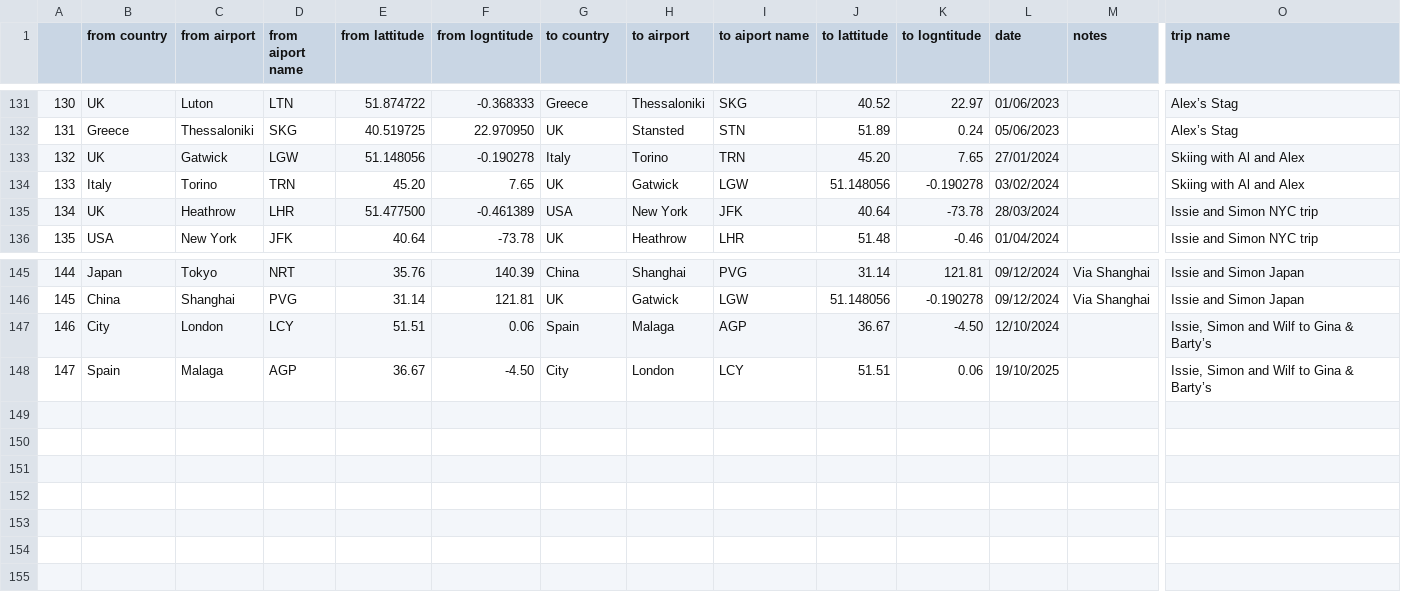
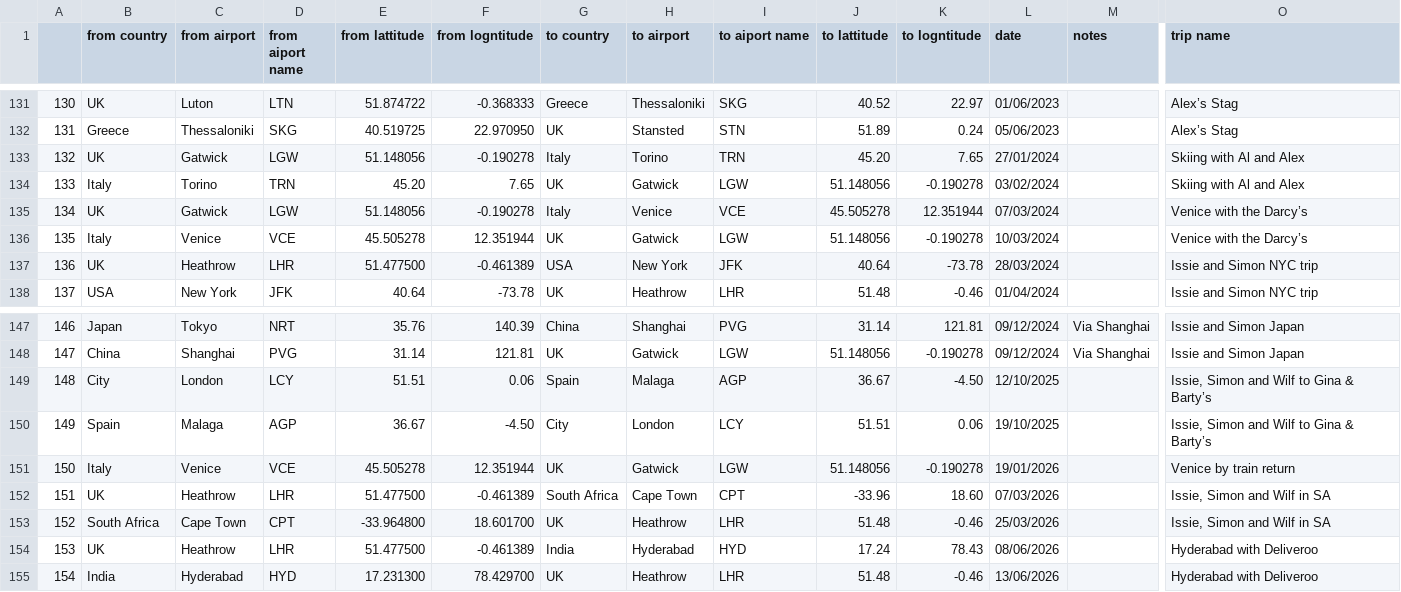
Before and after one commit to simonwardjones/mapping-project, a CSV file: python-mapping/data/SW-J flight travel.csv, drawn as a sheet; only a part is shown, gaps mark what is left out; addresses are those after the commit; rows hold the shown columns only; the diff names each change by its address in the sheet, - before the commit and + after, or states it on an @@ line.

Commit message:
Update SW-J flight travel.csv
 - Insert Venice with the Darcy's (Mar 2024) in chronological order
 - Add Venice by train return leg (Jan 2026)
 - Add Issie, Simon and Wilf in SA round trip (Mar 2026)
 - Add Hyderabad with Deliveroo round trip (Jun 2026)
 - Fix Malaga trip dates to 2025 (was 2024 outbound)

```diff
--- a/python-mapping/data/SW-J flight travel.csv
+++ b/python-mapping/data/SW-J flight travel.csv
+row 135: 134 | UK | Gatwick | LGW | 51.148056 | -0.190278 | Italy | Venice | VCE | 45.505278 | 12.351944 | 07/03/2024 |  | Venice with the Darcy’s
+row 136: 135 | Italy | Venice | VCE | 45.505278 | 12.351944 | UK | Gatwick | LGW | 51.148056 | -0.190278 | 10/03/2024 |  | Venice with the Darcy’s
@@ column A renumbered between rows 137 and 150 @@
-L149 (date): 12/10/2024
+L149 (date): 12/10/2025
+row 151: 150 | Italy | Venice | VCE | 45.505278 | 12.351944 | UK | Gatwick | LGW | 51.148056 | -0.190278 | 19/01/2026 |  | Venice by train return
+row 152: 151 | UK | Heathrow | LHR | 51.477500 | -0.461389 | South Africa | Cape Town | CPT | -33.96 | 18.60 | 07/03/2026 |  | Issie, Simon and Wilf in SA
+row 153: 152 | South Africa | Cape Town | CPT | -33.964800 | 18.601700 | UK | Heathrow | LHR | 51.48 | -0.46 | 25/03/2026 |  | Issie, Simon and Wilf in SA
+row 154: 153 | UK | Heathrow | LHR | 51.477500 | -0.461389 | India | Hyderabad | HYD | 17.24 | 78.43 | 08/06/2026 |  | Hyderabad with Deliveroo
+row 155: 154 | India | Hyderabad | HYD | 17.231300 | 78.429700 | UK | Heathrow | LHR | 51.48 | -0.46 | 13/06/2026 |  | Hyderabad with Deliveroo
```
